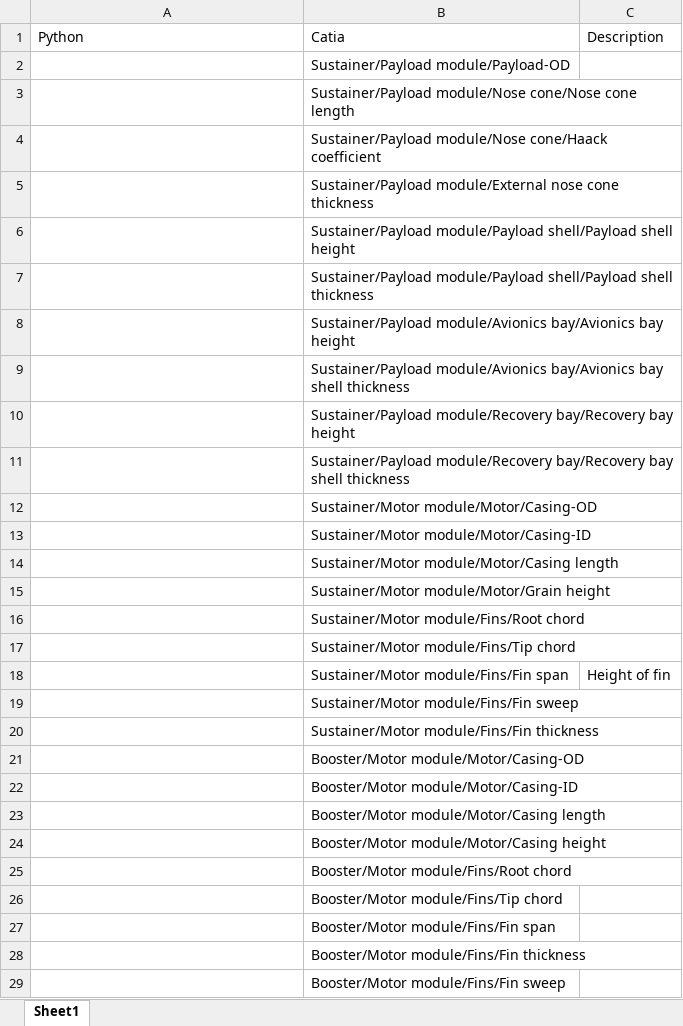
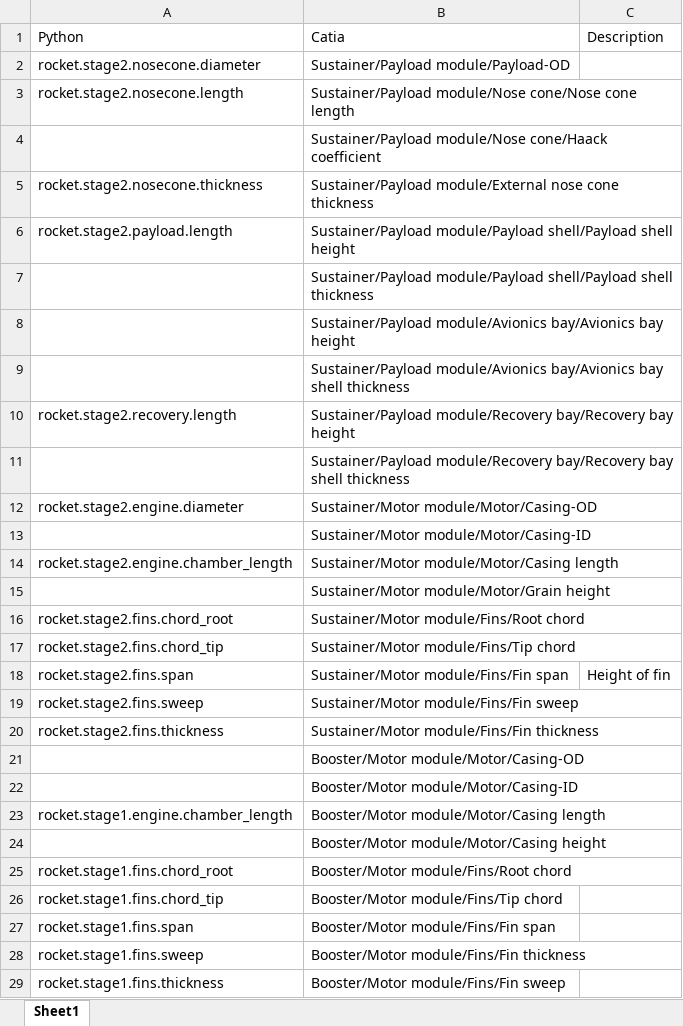
Before and after one commit to MBeenders/DSE25, an Excel workbook: engineering/files/lookuptable.xlsx, sheet Sheet1, drawn as a sheet; only a part is shown; values as stored, in another font and other column widths than the file's, no borders; the diff covers the shown part only; the diff names each change by its address in the sheet, - before the commit and + after, or states it on an @@ line.

```diff
--- a/engineering/files/lookuptable.xlsx (sheet Sheet1)
+++ b/engineering/files/lookuptable.xlsx (sheet Sheet1)
-A2: (empty)
+A2: rocket.stage2.nosecone.diameter
-A3: (empty)
+A3: rocket.stage2.nosecone.length
-A5: (empty)
+A5: rocket.stage2.nosecone.thickness
-A6: (empty)
+A6: rocket.stage2.payload.length
-A10: (empty)
+A10: rocket.stage2.recovery.length
-A12: (empty)
+A12: rocket.stage2.engine.diameter
-A14: (empty)
+A14: rocket.stage2.engine.chamber_length
-A16: (empty)
+A16: rocket.stage2.fins.chord_root
-A17: (empty)
+A17: rocket.stage2.fins.chord_tip
-A18: (empty)
+A18: rocket.stage2.fins.span
-A19: (empty)
+A19: rocket.stage2.fins.sweep
-A20: (empty)
+A20: rocket.stage2.fins.thickness
-A23: (empty)
+A23: rocket.stage1.engine.chamber_length
-A25: (empty)
+A25: rocket.stage1.fins.chord_root
-A26: (empty)
+A26: rocket.stage1.fins.chord_tip
-A27: (empty)
+A27: rocket.stage1.fins.span
-A28: (empty)
+A28: rocket.stage1.fins.sweep
-A29: (empty)
+A29: rocket.stage1.fins.thickness
```
Also changed, not shown: 1 edited cell elsewhere in this sheet, 6 other files.
